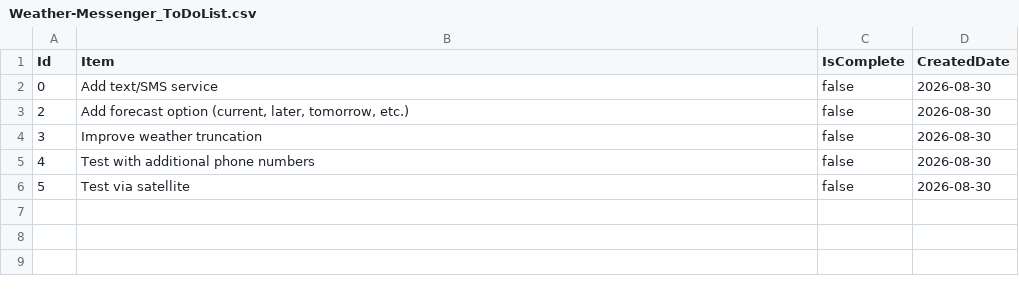
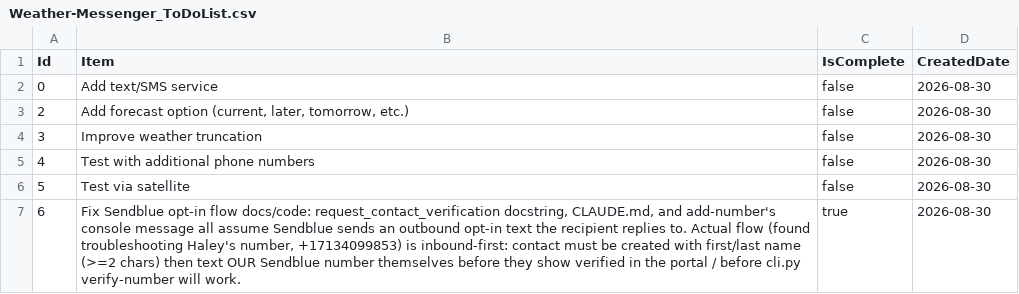
Before and after one commit to MattSharp0/Weather-iMessenger, a CSV file: Weather-Messenger_ToDoList.csv, drawn as a sheet.

```diff
--- a/Weather-Messenger_ToDoList.csv
+++ b/Weather-Messenger_ToDoList.csv
@@ -6 +6,2 @@ Id,Item,IsComplete,CreatedDate
 5,Test via satellite,false,2026-08-30
+6,"Fix Sendblue opt-in flow docs/code: request_contact_verification docstring, CLAUDE.md, and add-number's console message all assume Sendblue sends an outbound opt-in text the recipient replies to. Actual flow (found troubleshooting Haley's number, +17134099853) is inbound-first: contact must be created with first/last name (>=2 chars) then text OUR Sendblue number themselves before they show verified in the portal / before cli.py verify-number will work.",true,2026-08-30
```
Also changed, not shown: 5 other files.
